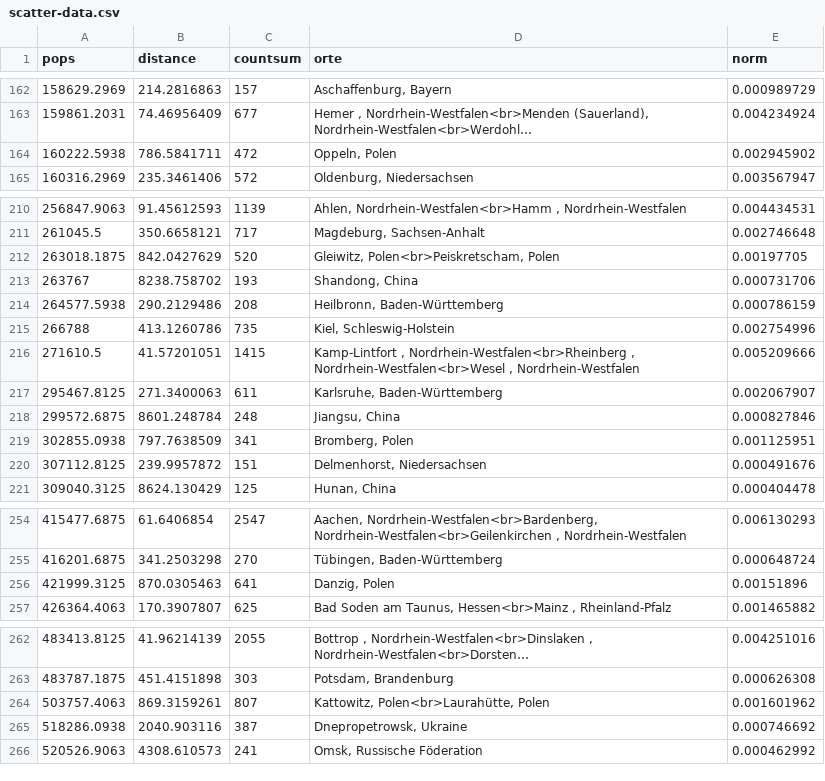
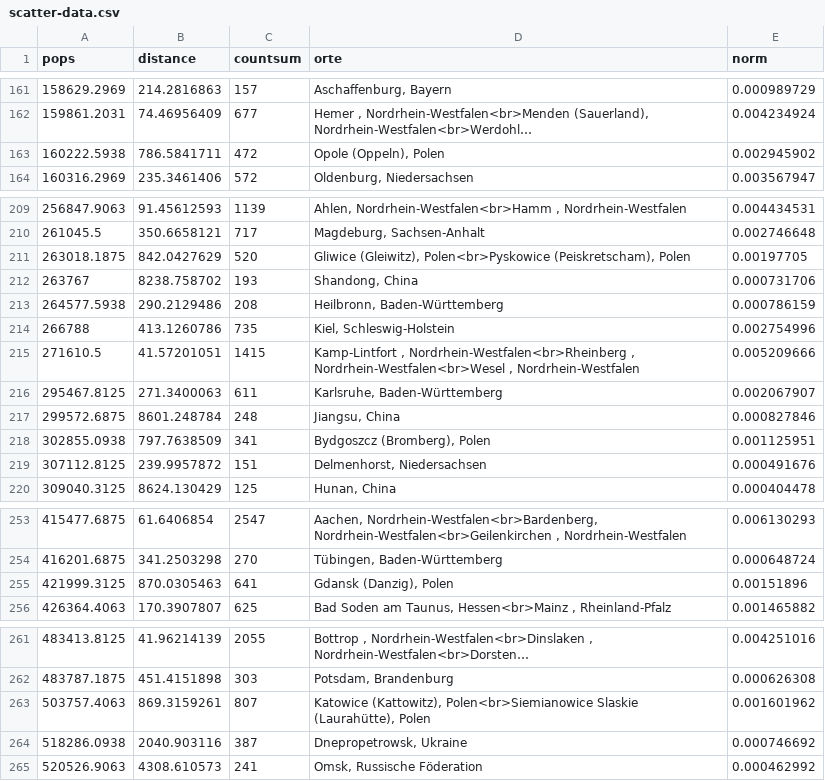
Before and after one commit to kischacht/rp-zugezogene, a CSV file: charts/scatterplot/data/scatter-data.csv, drawn as a sheet; only a part is shown, gaps mark what is left out; long unchanged cells end in …; addresses are those after the commit; the diff covers the shown part only; the diff names each change by its address in the sheet, - before the commit and + after, or states it on an @@ line.

```diff
--- a/charts/scatterplot/data/scatter-data.csv
+++ b/charts/scatterplot/data/scatter-data.csv
-D163 (orte): Oppeln, Polen
+D163 (orte): Opole (Oppeln), Polen
-D211 (orte): Gleiwitz, Polen<br>Peiskretscham, Polen
+D211 (orte): Gliwice (Gleiwitz), Polen<br>Pyskowice (Peiskretscham), Polen
-D218 (orte): Bromberg, Polen
+D218 (orte): Bydgoszcz (Bromberg), Polen
-D255 (orte): Danzig, Polen
+D255 (orte): Gdansk (Danzig), Polen
-D263 (orte): Kattowitz, Polen<br>Laurahütte, Polen
+D263 (orte): Katowice (Kattowitz), Polen<br>Siemianowice Slaskie (Laurahütte), Polen
```
Also changed, not shown: 1 added row, 1 removed row and 35 edited cells elsewhere in this file, 5 other files.
